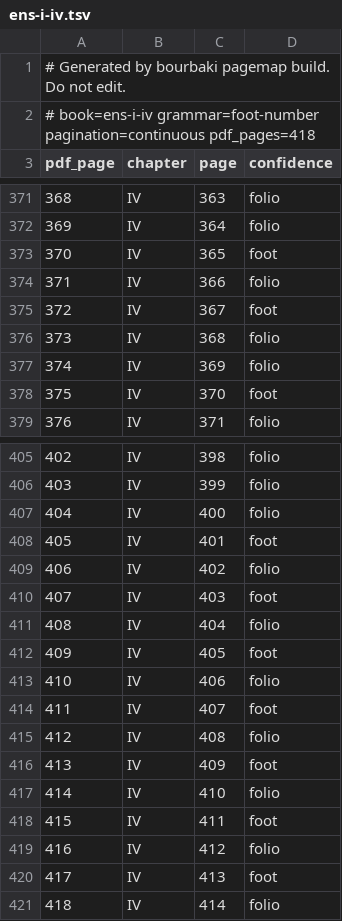
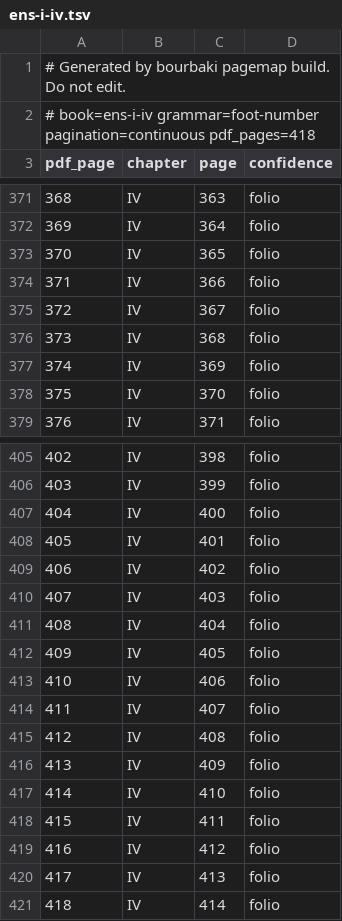
Before and after one commit to tamnd/bourbaki, a TSV file: manifests/page-map/ens-i-iv.tsv, drawn as a sheet; only a part is shown, gaps mark what is left out; the diff covers the shown part only.

```diff
--- a/manifests/page-map/ens-i-iv.tsv
+++ b/manifests/page-map/ens-i-iv.tsv
@@ -372,8 +372,8 @@ pdf_page	chapter	page	confidence
 369	IV	364	folio
-370	IV	365	foot
+370	IV	365	folio
 371	IV	366	folio
-372	IV	367	foot
+372	IV	367	folio
 373	IV	368	folio
 374	IV	369	folio
-375	IV	370	foot
+375	IV	370	folio
 376	IV	371	folio
@@ -407,15 +407,15 @@ pdf_page	chapter	page	confidence
 404	IV	400	folio
-405	IV	401	foot
+405	IV	401	folio
 406	IV	402	folio
-407	IV	403	foot
+407	IV	403	folio
 408	IV	404	folio
-409	IV	405	foot
+409	IV	405	folio
 410	IV	406	folio
-411	IV	407	foot
+411	IV	407	folio
 412	IV	408	folio
-413	IV	409	foot
+413	IV	409	folio
 414	IV	410	folio
-415	IV	411	foot
+415	IV	411	folio
 416	IV	412	folio
-417	IV	413	foot
+417	IV	413	folio
 418	IV	414	folio
```
Also changed, not shown: 14 edited cells elsewhere in this file, manifests/page-map/alg-i-iii.tsv, manifests/page-map/fvr-i-vii.tsv, 9 other files.
